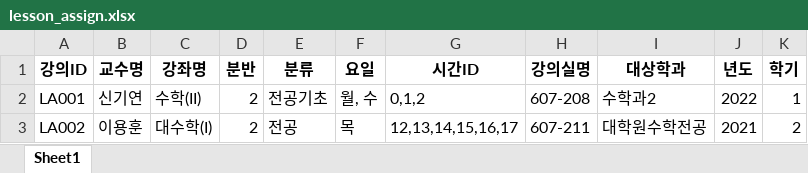
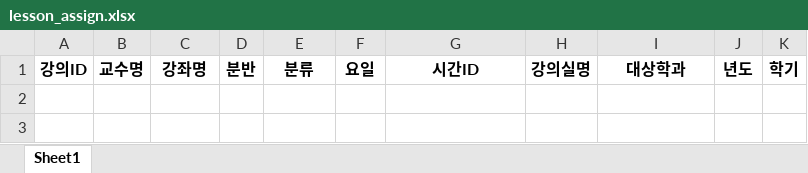
Before and after one commit to haramsong/classschedule, an Excel workbook: data/lesson_assign.xlsx, sheet Sheet1, drawn as a sheet; values as stored, in another font and other column widths than the file's, no borders; the diff names each change by its address in the sheet, - before the commit and + after, or states it on an @@ line.

```diff
--- a/data/lesson_assign.xlsx (sheet Sheet1)
+++ b/data/lesson_assign.xlsx (sheet Sheet1)
-row 2: LA001 | 신기연 | 수학(II) | 2 | 전공기초 | 월, 수 | 0,1,2 | 607-208 | 수학과2 | 2022 | 1
-row 3: LA002 | 이용훈 | 대수학(I) | 2 | 전공 | 목 | 12,13,14,15,16,17 | 607-211 | 대학원수학전공 | 2021 | 2
```
Also changed, not shown: data/lesson_assign_dae_tableview.xlsx, data/lesson_assign_under_tableview.xlsx, 7 other files.
